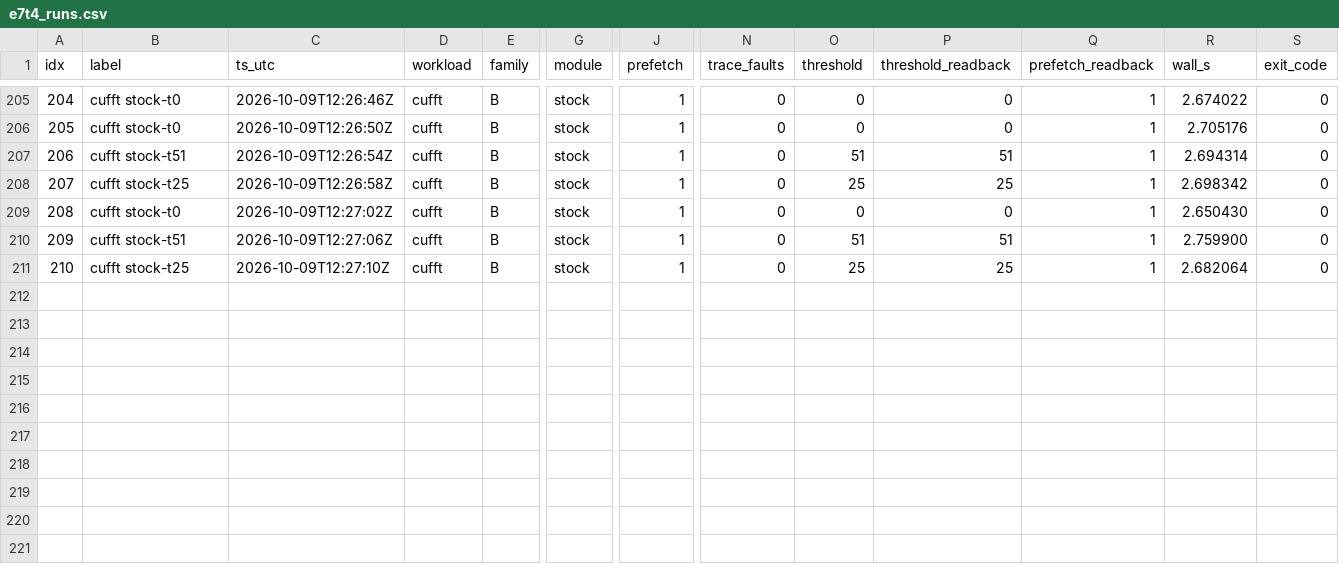
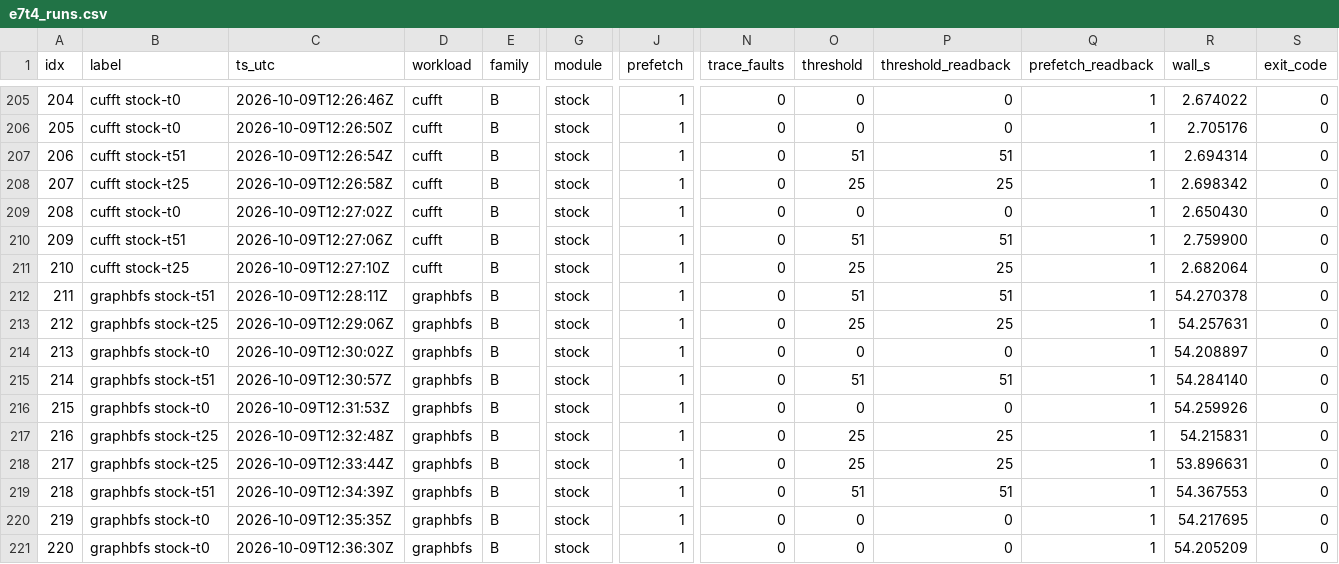
Before and after one commit to rayanw36/SpecAsync-UVM, a CSV file: results/analysis/t4/e7t4_runs.csv, drawn as a sheet; only a part is shown, gaps mark what is left out; rows hold the shown columns only; the diff names each change by its address in the sheet, - before the commit and + after, or states it on an @@ line.

```diff
--- a/results/analysis/t4/e7t4_runs.csv
+++ b/results/analysis/t4/e7t4_runs.csv
+row 212: 211 | graphbfs stock-t51 | 2026-10-09T12:28:11Z | graphbfs | B | stock | 1 | 0 | 51 | 51 | 1 | 54.270378 | 0
+row 213: 212 | graphbfs stock-t25 | 2026-10-09T12:29:06Z | graphbfs | B | stock | 1 | 0 | 25 | 25 | 1 | 54.257631 | 0
+row 214: 213 | graphbfs stock-t0 | 2026-10-09T12:30:02Z | graphbfs | B | stock | 1 | 0 | 0 | 0 | 1 | 54.208897 | 0
+row 215: 214 | graphbfs stock-t51 | 2026-10-09T12:30:57Z | graphbfs | B | stock | 1 | 0 | 51 | 51 | 1 | 54.284140 | 0
+row 216: 215 | graphbfs stock-t0 | 2026-10-09T12:31:53Z | graphbfs | B | stock | 1 | 0 | 0 | 0 | 1 | 54.259926 | 0
+row 217: 216 | graphbfs stock-t25 | 2026-10-09T12:32:48Z | graphbfs | B | stock | 1 | 0 | 25 | 25 | 1 | 54.215831 | 0
+row 218: 217 | graphbfs stock-t25 | 2026-10-09T12:33:44Z | graphbfs | B | stock | 1 | 0 | 25 | 25 | 1 | 53.896631 | 0
+row 219: 218 | graphbfs stock-t51 | 2026-10-09T12:34:39Z | graphbfs | B | stock | 1 | 0 | 51 | 51 | 1 | 54.367553 | 0
+row 220: 219 | graphbfs stock-t0 | 2026-10-09T12:35:35Z | graphbfs | B | stock | 1 | 0 | 0 | 0 | 1 | 54.217695 | 0
+row 221: 220 | graphbfs stock-t0 | 2026-10-09T12:36:30Z | graphbfs | B | stock | 1 | 0 | 0 | 0 | 1 | 54.205209 | 0
```
